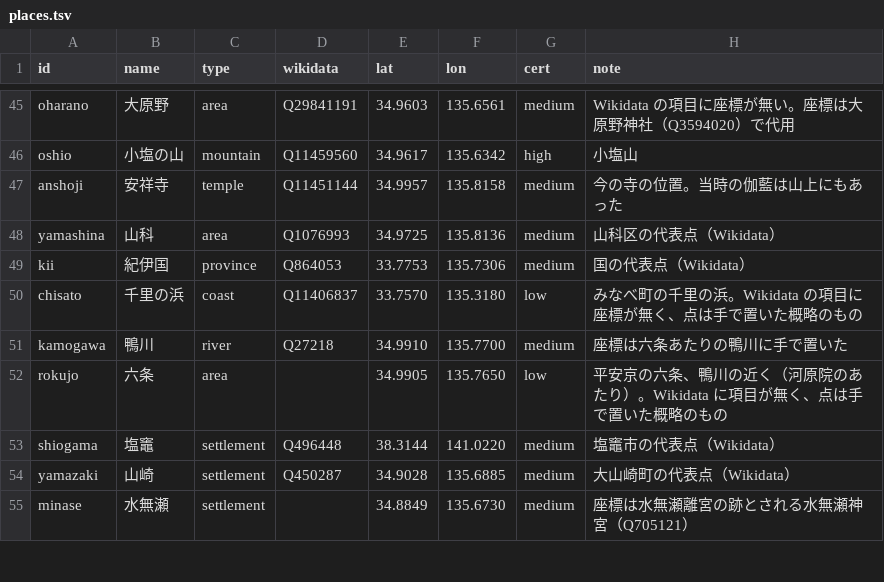
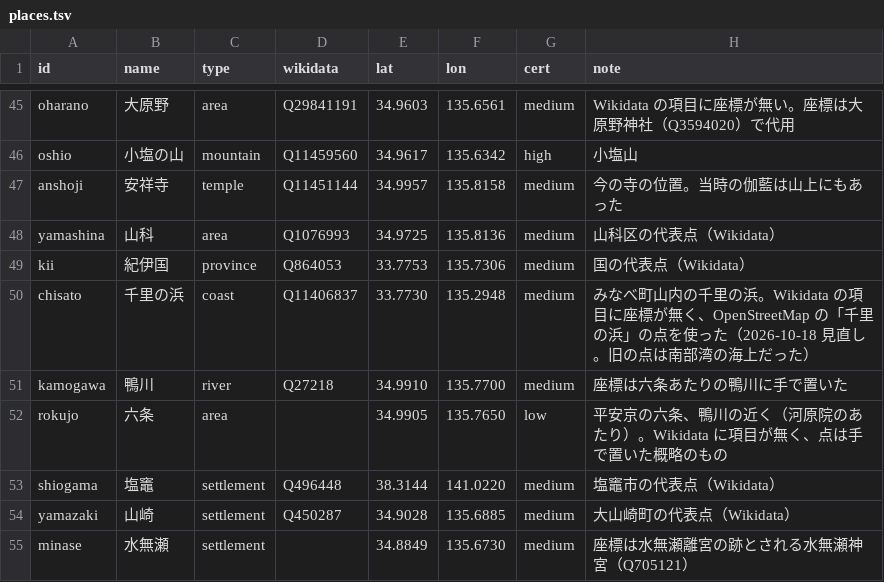
Before and after one commit to nakamura196/ise-tei, a TSV file: data/places.tsv, drawn as a sheet; only a part is shown, gaps mark what is left out; the diff covers the shown part only.

```diff
--- a/data/places.tsv
+++ b/data/places.tsv
@@ -49,3 +49,3 @@ yamashina	山科	area	Q1076993	34.9725	135.8136	medium	山科区の代表点（W
 kii	紀伊国	province	Q864053	33.7753	135.7306	medium	国の代表点（Wikidata）
-chisato	千里の浜	coast	Q11406837	33.7570	135.3180	low	みなべ町の千里の浜。Wikidata の項目に座標が無く、点は手で置いた概略のもの
+chisato	千里の浜	coast	Q11406837	33.7730	135.2948	medium	みなべ町山内の千里の浜。Wikidata の項目に座標が無く、OpenStreetMap の「千里の浜」の点を使った（2026-10-18 見直し。旧の点は南部湾の海上だった）
 kamogawa	鴨川	river	Q27218	34.9910	135.7700	medium	座標は六条あたりの鴨川に手で置いた
```
Also changed, not shown: 33 edited cells elsewhere in this file, 4 other files.
